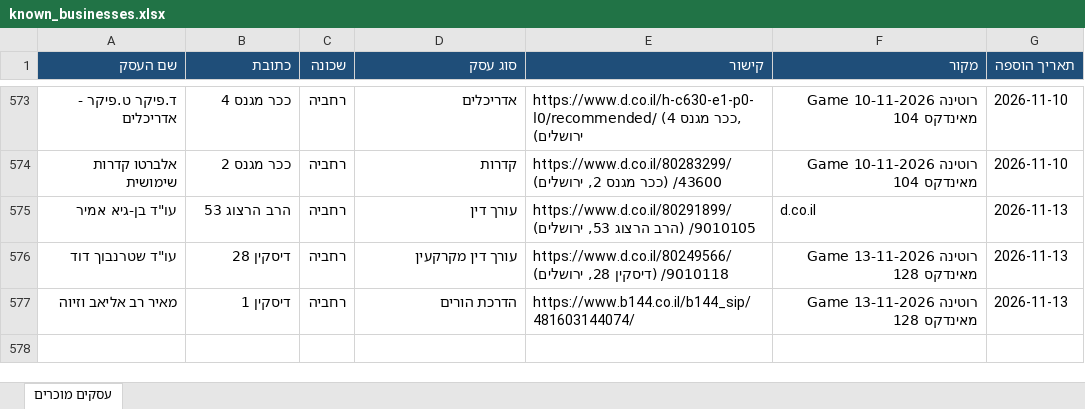
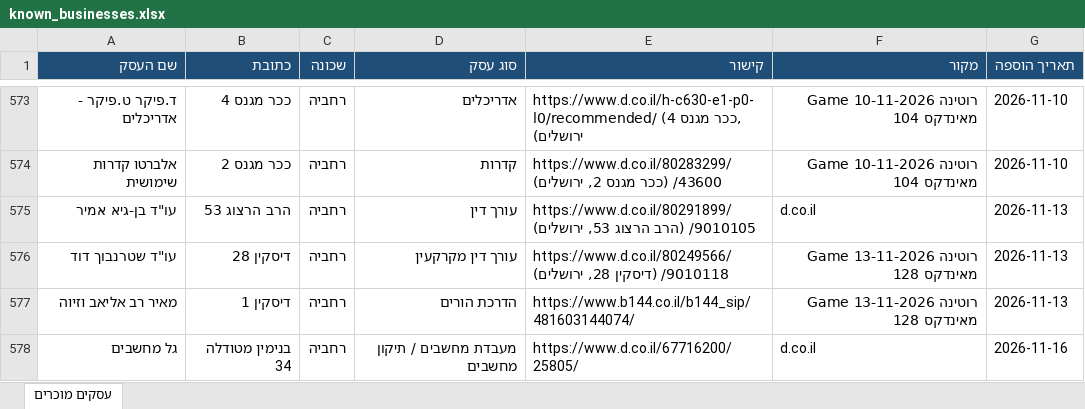
Before and after one commit to urbandetective007/Final_Project, an Excel workbook: known_businesses/known_businesses.xlsx, sheet עסקים מוכרים, drawn as a sheet; only a part is shown, gaps mark what is left out; values as stored, in another font and other column widths than the file's, no borders; the diff names each change by its address in the sheet, - before the commit and + after, or states it on an @@ line.

```diff
--- a/known_businesses/known_businesses.xlsx (sheet עסקים מוכרים)
+++ b/known_businesses/known_businesses.xlsx (sheet עסקים מוכרים)
+row 578: גל מחשבים | בנימין מטודלה 34 | רחביה | מעבדת מחשבים / תיקון מחשבים | https://www.d.co.il/67716200/25805/ | d.co.il | 2026-11-16
```
Also changed, not shown: 1 other file.
